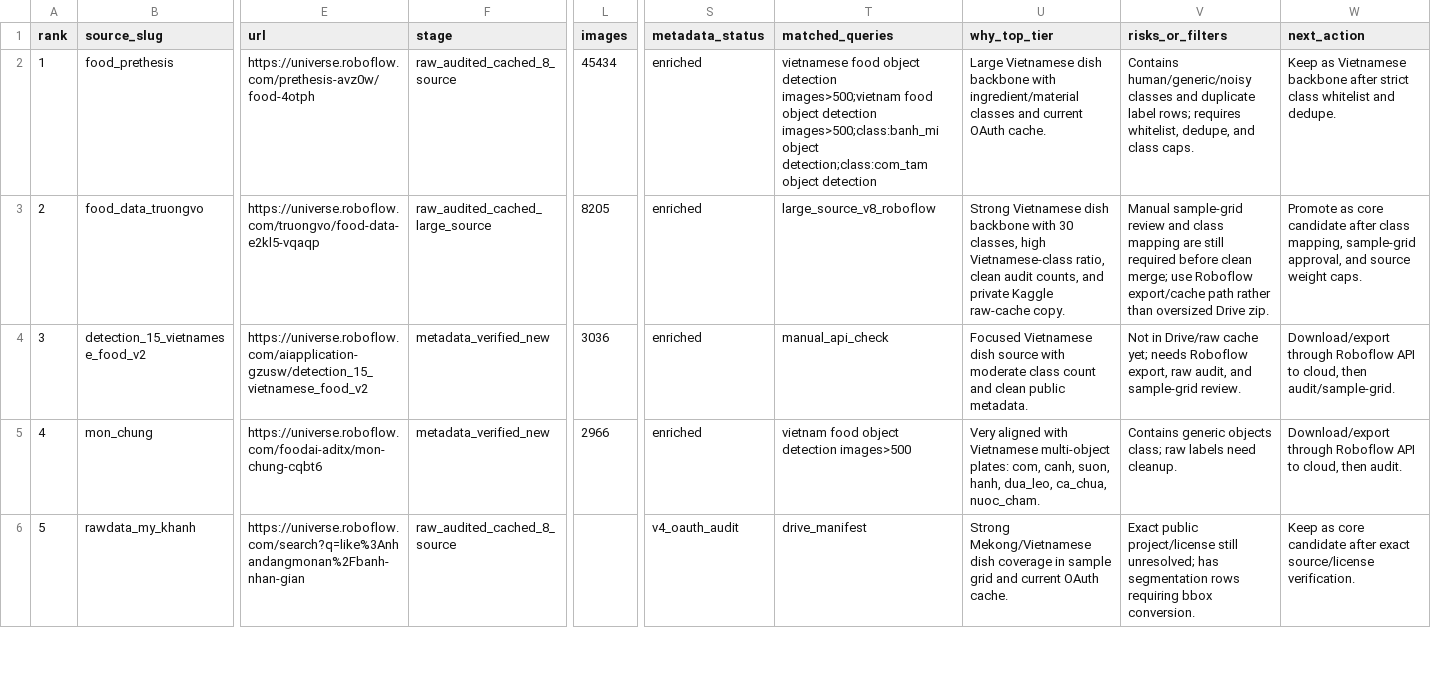
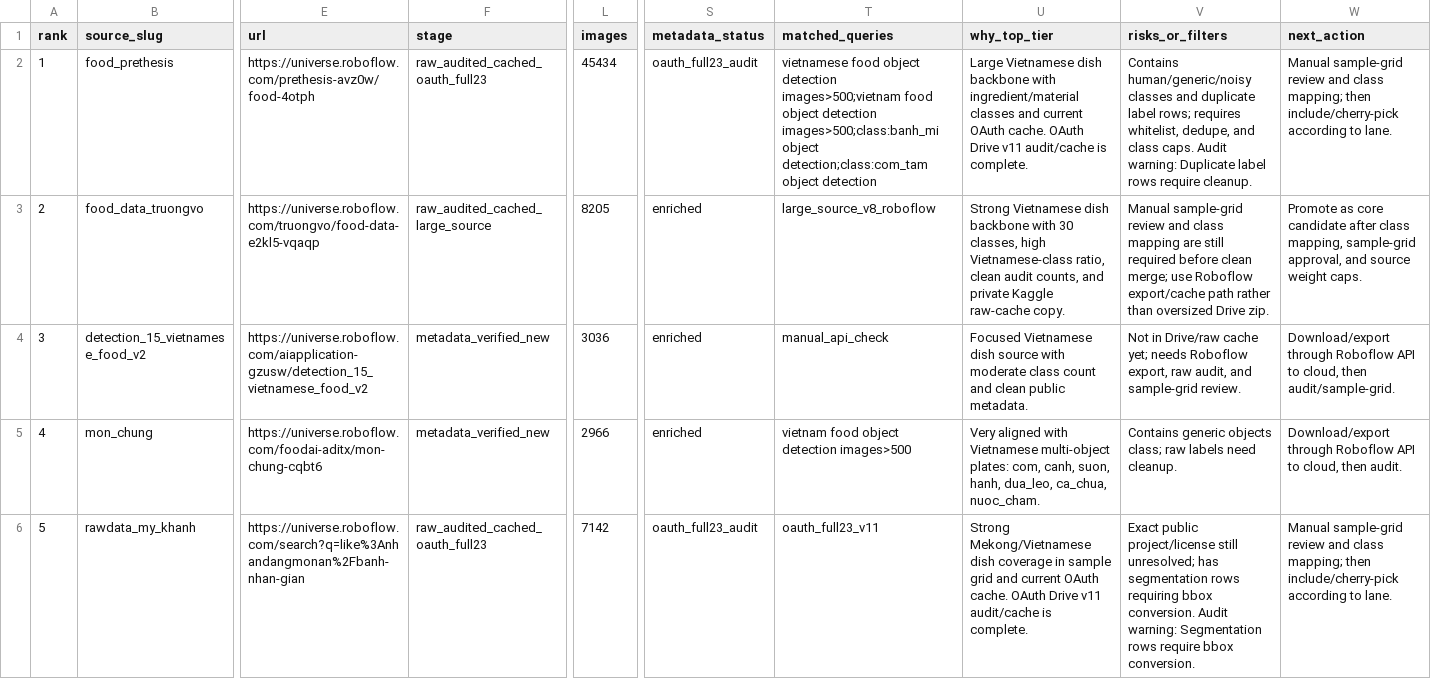
Before and after one commit to AnthonyCongHieu/EatFitAI_v1, a CSV file: ai-provider/dataset_v2/top_tier_dataset_candidates_2026-05-05.csv, drawn as a sheet; only a part is shown, gaps mark what is left out; the diff covers the shown part only; the diff names each change by its address in the sheet, - before the commit and + after, or states it on an @@ line.

```diff
--- a/ai-provider/dataset_v2/top_tier_dataset_candidates_2026-05-05.csv
+++ b/ai-provider/dataset_v2/top_tier_dataset_candidates_2026-05-05.csv
-F2 (stage): raw_audited_cached_8_source
+F2 (stage): raw_audited_cached_oauth_full23
-S2 (metadata_status): enriched
+S2 (metadata_status): oauth_full23_audit
-U2 (why_top_tier): …OAuth cache.
+U2 (why_top_tier): …OAuth cache. OAuth Drive v11 audit/cache is complete.
-V2 (risks_or_filters): …class caps.
+V2 (risks_or_filters): …class caps. Audit warning: Duplicate label rows require cleanup.
-W2 (next_action): Keep as Vietnamese backbone after strict class whitelist and dedupe.
+W2 (next_action): Manual sample-grid review and class mapping; then include/cherry-pick according to lane.
-F6 (stage): raw_audited_cached_8_source
+F6 (stage): raw_audited_cached_oauth_full23
-L6 (images): (empty)
+L6 (images): 7142
-S6 (metadata_status): v4_oauth_audit
+S6 (metadata_status): oauth_full23_audit
-T6 (matched_queries): drive_manifest
+T6 (matched_queries): oauth_full23_v11
-U6 (why_top_tier): …OAuth cache.
+U6 (why_top_tier): …OAuth cache. OAuth Drive v11 audit/cache is complete.
-V6 (risks_or_filters): …bbox conversion.
+V6 (risks_or_filters): …bbox conversion. Audit warning: Segmentation rows require bbox conversion.
-W6 (next_action): Keep as core candidate after exact source/license verification.
+W6 (next_action): Manual sample-grid review and class mapping; then include/cherry-pick according to lane.
```
Also changed, not shown: 50 edited cells elsewhere in this file, ai-provider/dataset_v2/source_shortlist.oauth_audit_2026-05-05.csv, 2 other files.
